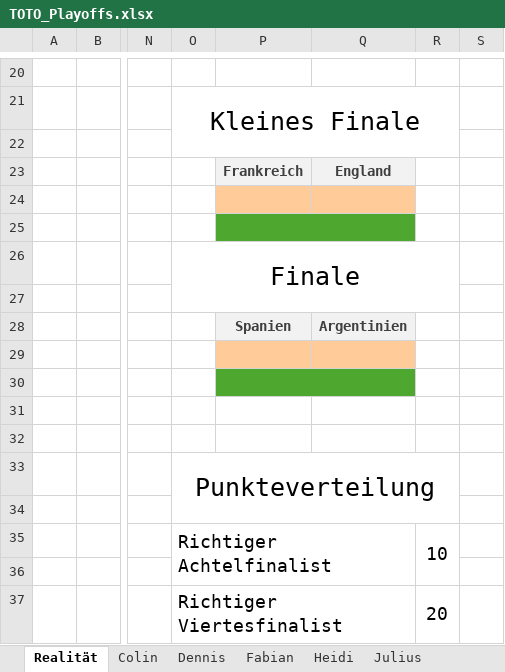
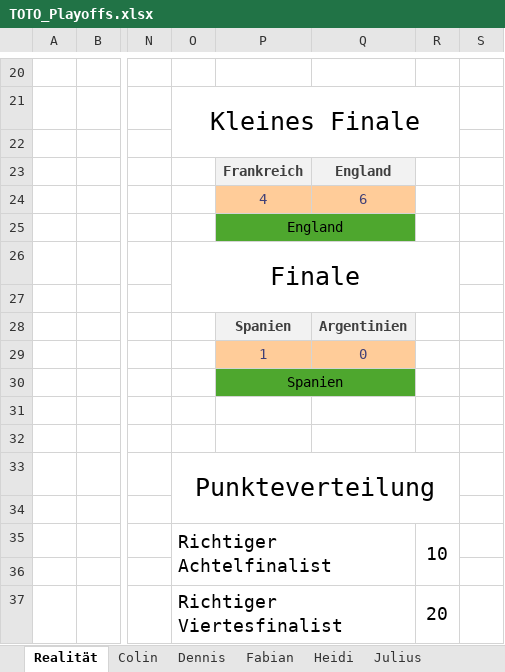
Before and after one commit to Dummisa/toto-wm2026, an Excel workbook: data/TOTO_Playoffs.xlsx, sheet Realität, drawn as a sheet; only a part is shown, gaps mark what is left out; values as stored, in another font and other column widths than the file's, no borders; rows hold the shown columns only; the diff names each change by its address in the sheet, - before the commit and + after, or states it on an @@ line.

Commit message:
Add files via upload

```diff
--- a/data/TOTO_Playoffs.xlsx (sheet Realität)
+++ b/data/TOTO_Playoffs.xlsx (sheet Realität)
-P24: (empty)
+P24: 4
-Q24: (empty)
+Q24: 6
-P25: (empty)
+P25: England
-row 29: (empty)
+row 29:  |  |  |  | 1 | 0
-P30: (empty)
+P30: Spanien
```
